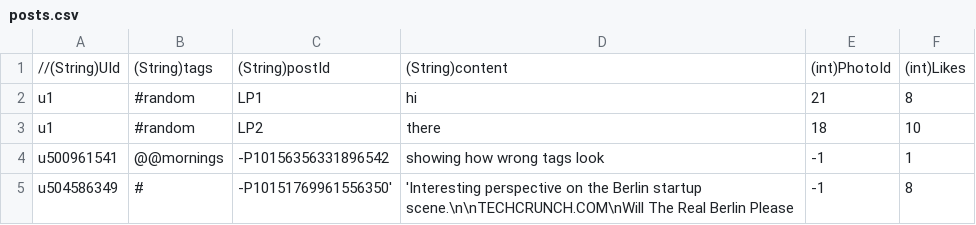
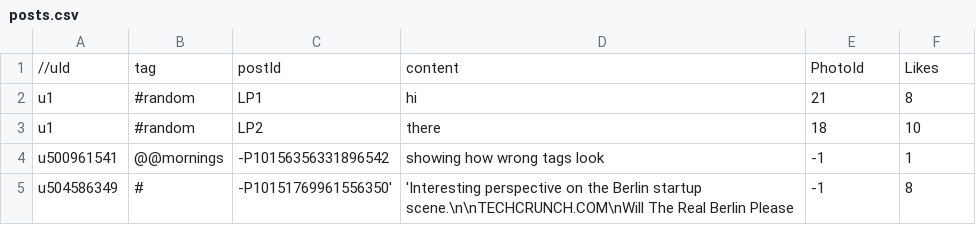
Before and after one commit to xujuren/SocialMediaCat, a CSV file: app/src/main/assets/posts.csv, drawn as a sheet; only a part is shown; removed rows and columns are numbered as before the commit, all else as after; the diff names each change by its address in the sheet, - before the commit and + after, or states it on an @@ line.

```diff
--- a/app/src/main/assets/posts.csv
+++ b/app/src/main/assets/posts.csv
-row 1: //(String)UId | (String)tags | (String)postId | (String)content | (int)PhotoId | (int)Likes
+row 1: //uId | tag | postId | content | PhotoId | Likes
```
Also changed, not shown: app/src/main/assets/userActions.csv, 4 other files.
